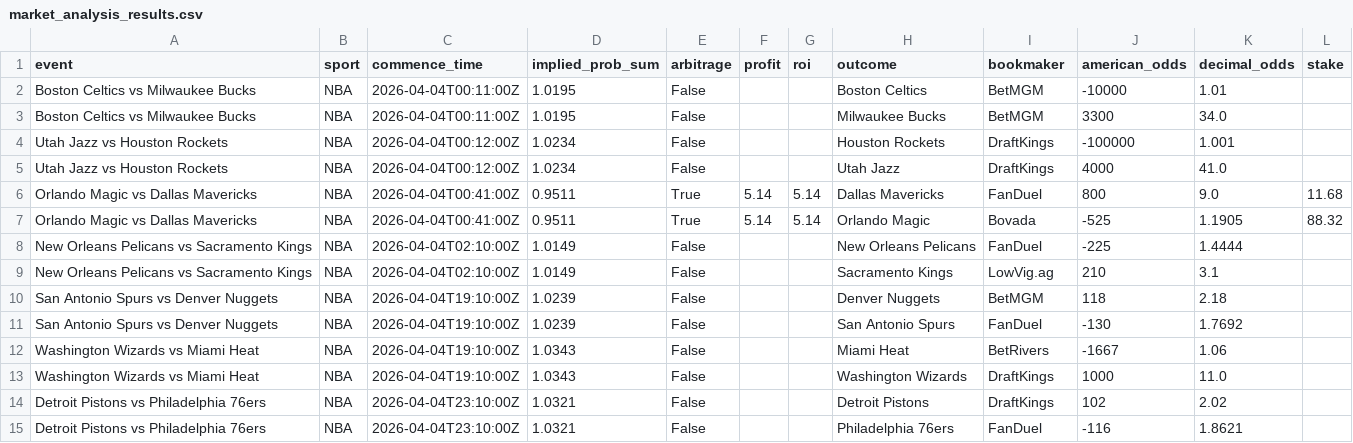
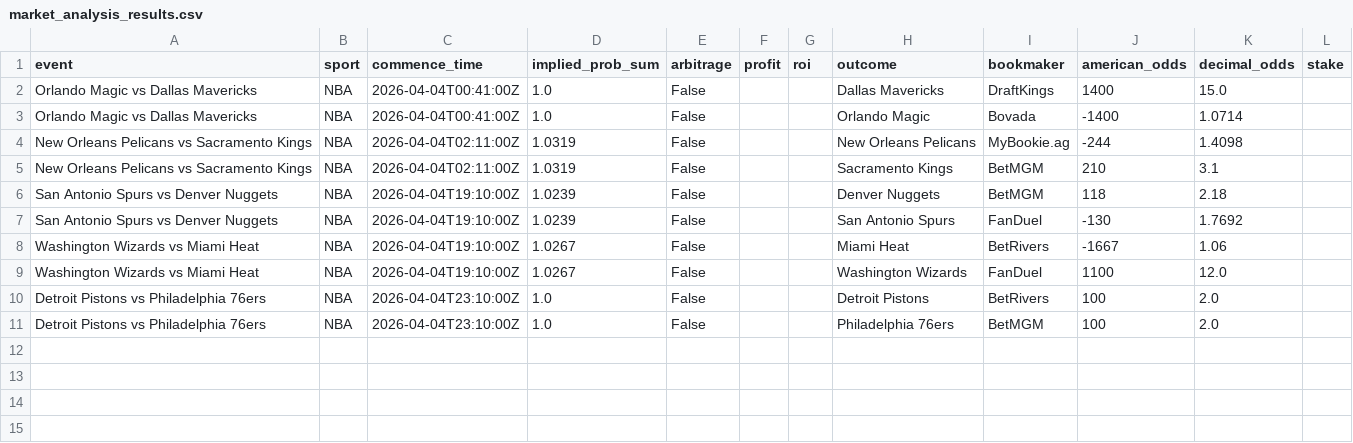
Before and after one commit to PedroMussi14/market-inefficiency-analyzer, a CSV file: market_analysis_results.csv, drawn as a sheet.

```diff
--- a/market_analysis_results.csv
+++ b/market_analysis_results.csv
@@ -1,15 +1,11 @@
 event,sport,commence_time,implied_prob_sum,arbitrage,profit,roi,outcome,bookmaker,american_odds,decimal_odds,stake
-Boston Celtics vs Milwaukee Bucks,NBA,2026-04-04T00:11:00Z,1.0195,False,,,Boston Celtics,BetMGM,-10000,1.01,
-Boston Celtics vs Milwaukee Bucks,NBA,2026-04-04T00:11:00Z,1.0195,False,,,Milwaukee Bucks,BetMGM,3300,34.0,
-Utah Jazz vs Houston Rockets,NBA,2026-04-04T00:12:00Z,1.0234,False,,,Houston Rockets,DraftKings,-100000,1.001,
-Utah Jazz vs Houston Rockets,NBA,2026-04-04T00:12:00Z,1.0234,False,,,Utah Jazz,DraftKings,4000,41.0,
-Orlando Magic vs Dallas Mavericks,NBA,2026-04-04T00:41:00Z,0.9511,True,5.14,5.14,Dallas Mavericks,FanDuel,800,9.0,11.68
-Orlando Magic vs Dallas Mavericks,NBA,2026-04-04T00:41:00Z,0.9511,True,5.14,5.14,Orlando Magic,Bovada,-525,1.1905,88.32
-New Orleans Pelicans vs Sacramento Kings,NBA,2026-04-04T02:10:00Z,1.0149,False,,,New Orleans Pelicans,FanDuel,-225,1.4444,
-New Orleans Pelicans vs Sacramento Kings,NBA,2026-04-04T02:10:00Z,1.0149,False,,,Sacramento Kings,LowVig.ag,210,3.1,
+Orlando Magic vs Dallas Mavericks,NBA,2026-04-04T00:41:00Z,1.0,False,,,Dallas Mavericks,DraftKings,1400,15.0,
+Orlando Magic vs Dallas Mavericks,NBA,2026-04-04T00:41:00Z,1.0,False,,,Orlando Magic,Bovada,-1400,1.0714,
+New Orleans Pelicans vs Sacramento Kings,NBA,2026-04-04T02:11:00Z,1.0319,False,,,New Orleans Pelicans,MyBookie.ag,-244,1.4098,
+New Orleans Pelicans vs Sacramento Kings,NBA,2026-04-04T02:11:00Z,1.0319,False,,,Sacramento Kings,BetMGM,210,3.1,
 San Antonio Spurs vs Denver Nuggets,NBA,2026-04-04T19:10:00Z,1.0239,False,,,Denver Nuggets,BetMGM,118,2.18,
 San Antonio Spurs vs Denver Nuggets,NBA,2026-04-04T19:10:00Z,1.0239,False,,,San Antonio Spurs,FanDuel,-130,1.7692,
-Washington Wizards vs Miami Heat,NBA,2026-04-04T19:10:00Z,1.0343,False,,,Miami Heat,BetRivers,-1667,1.06,
-Washington Wizards vs Miami Heat,NBA,2026-04-04T19:10:00Z,1.0343,False,,,Washington Wizards,DraftKings,1000,11.0,
-Detroit Pistons vs Philadelphia 76ers,NBA,2026-04-04T23:10:00Z,1.0321,False,,,Detroit Pistons,DraftKings,102,2.02,
-Detroit Pistons vs Philadelphia 76ers,NBA,2026-04-04T23:10:00Z,1.0321,False,,,Philadelphia 76ers,FanDuel,-116,1.8621,
+Washington Wizards vs Miami Heat,NBA,2026-04-04T19:10:00Z,1.0267,False,,,Miami Heat,BetRivers,-1667,1.06,
+Washington Wizards vs Miami Heat,NBA,2026-04-04T19:10:00Z,1.0267,False,,,Washington Wizards,FanDuel,1100,12.0,
+Detroit Pistons vs Philadelphia 76ers,NBA,2026-04-04T23:10:00Z,1.0,False,,,Detroit Pistons,BetRivers,100,2.0,
+Detroit Pistons vs Philadelphia 76ers,NBA,2026-04-04T23:10:00Z,1.0,False,,,Philadelphia 76ers,BetMGM,100,2.0,
```
Also changed, not shown: 4 other files.
